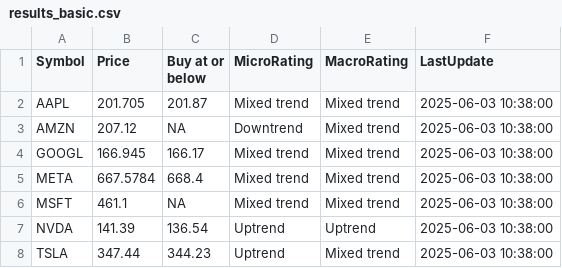
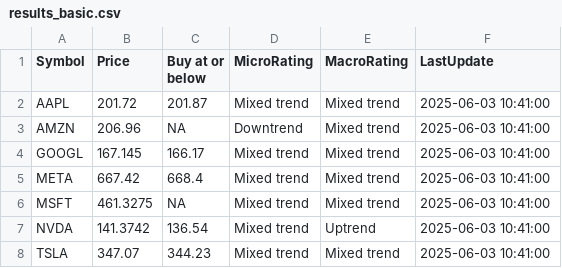
Before and after one commit to kuppal3gt/MSF, a CSV file: results_basic.csv, drawn as a sheet.

```diff
--- a/results_basic.csv
+++ b/results_basic.csv
@@ -1,8 +1,8 @@
 "Symbol","Price","Buy at or below","MicroRating","MacroRating","LastUpdate"
-"AAPL",201.705,201.87,"Mixed trend","Mixed trend","2025-06-03 10:38:00"
-"AMZN",207.12,NA,"Downtrend","Mixed trend","2025-06-03 10:38:00"
-"GOOGL",166.945,166.17,"Mixed trend","Mixed trend","2025-06-03 10:38:00"
-"META",667.5784,668.4,"Mixed trend","Mixed trend","2025-06-03 10:38:00"
-"MSFT",461.1,NA,"Mixed trend","Mixed trend","2025-06-03 10:38:00"
-"NVDA",141.39,136.54,"Uptrend","Uptrend","2025-06-03 10:38:00"
-"TSLA",347.44,344.23,"Uptrend","Mixed trend","2025-06-03 10:38:00"
+"AAPL",201.72,201.87,"Mixed trend","Mixed trend","2025-06-03 10:41:00"
+"AMZN",206.96,NA,"Downtrend","Mixed trend","2025-06-03 10:41:00"
+"GOOGL",167.145,166.17,"Mixed trend","Mixed trend","2025-06-03 10:41:00"
+"META",667.42,668.4,"Mixed trend","Mixed trend","2025-06-03 10:41:00"
+"MSFT",461.3275,NA,"Mixed trend","Mixed trend","2025-06-03 10:41:00"
+"NVDA",141.3742,136.54,"Mixed trend","Uptrend","2025-06-03 10:41:00"
+"TSLA",347.07,344.23,"Mixed trend","Mixed trend","2025-06-03 10:41:00"
```
Also changed, not shown: results.csv, results_essential.csv, 1 other file.
